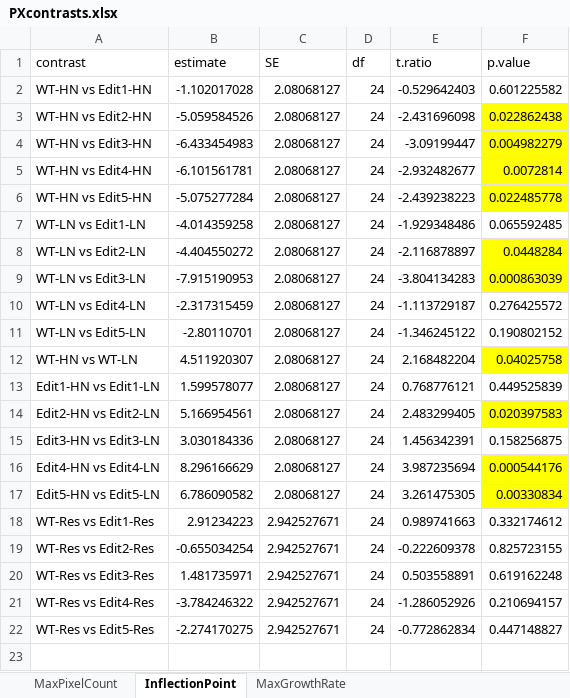
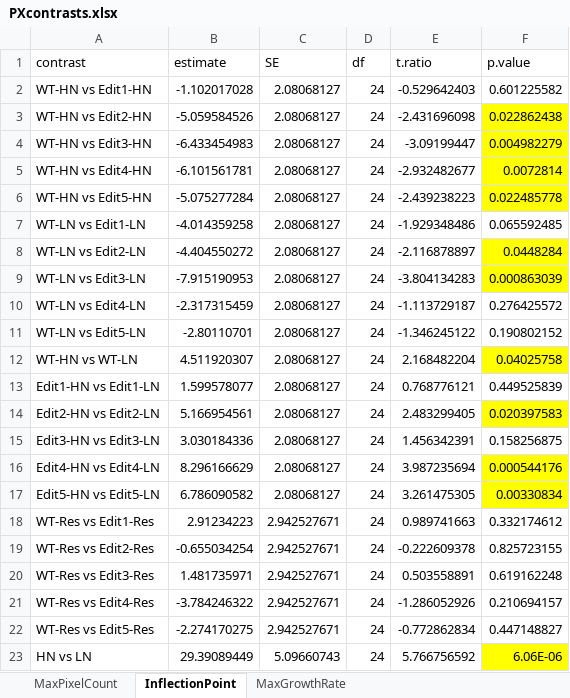
Before and after one commit to JIN-HY/Sorghum-edits-N-Phenotyping, an Excel workbook: PXcontrasts.xlsx, sheet InflectionPoint, drawn as a sheet; values as stored, in another font and other column widths than the file's, no borders; the diff names each change by its address in the sheet, - before the commit and + after, or states it on an @@ line.

```diff
--- a/PXcontrasts.xlsx (sheet InflectionPoint)
+++ b/PXcontrasts.xlsx (sheet InflectionPoint)
+row 23: HN vs LN | 29.39089449 | 5.09660743 | 24 | 5.766756592 | 6.06E-06
```
Also changed, not shown: sheet MaxGrowthRate, sheet MaxPixelCount, ExGcontrast.xlsx, 2 other files.
